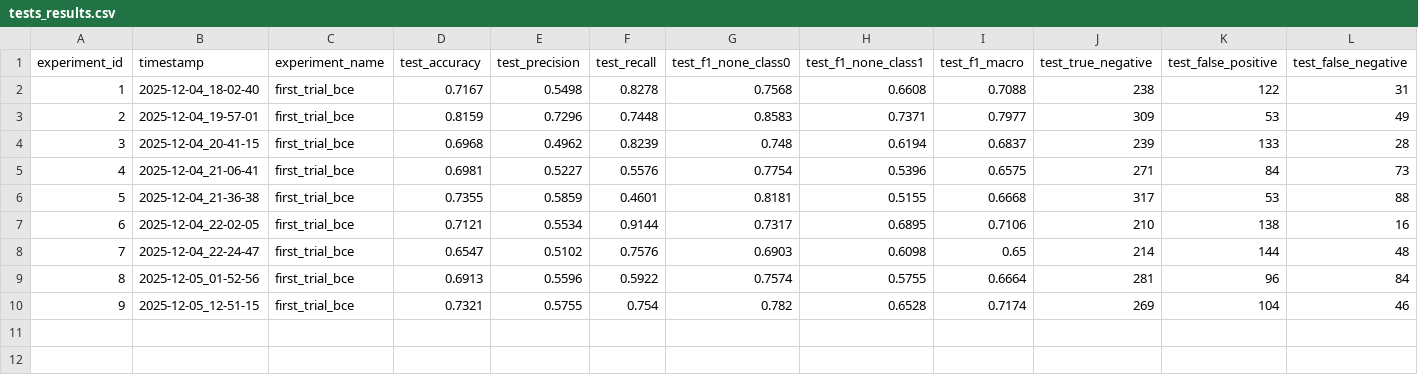
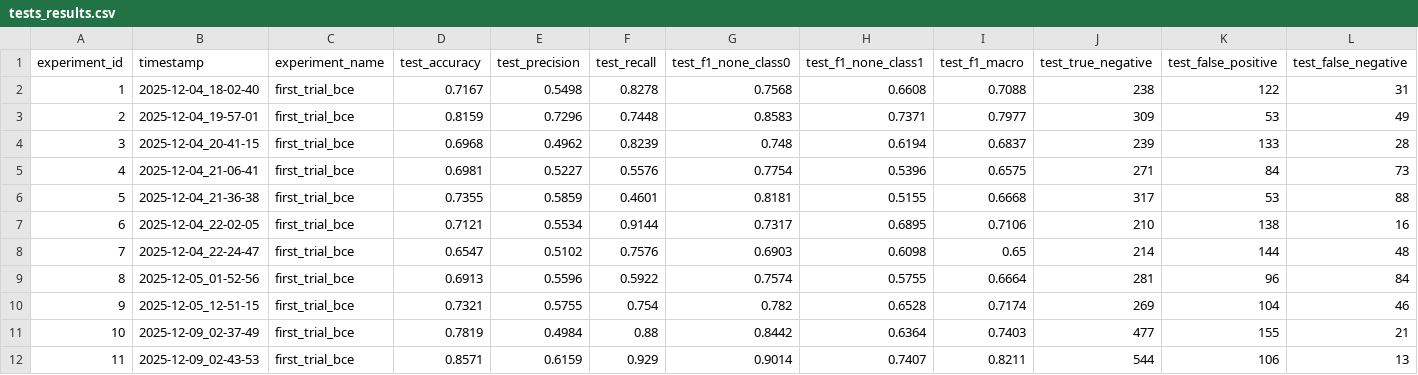
Before and after one commit to rybaks72/IML_Voice_Recognition, a CSV file: results-single-val/tests_results.csv, drawn as a sheet; only a part is shown; rows hold the shown columns only; the diff names each change by its address in the sheet, - before the commit and + after, or states it on an @@ line.

Commit message:
collab results

```diff
--- a/results-single-val/tests_results.csv
+++ b/results-single-val/tests_results.csv
+row 11: 10 | 2025-12-09_02-37-49 | first_trial_bce | 0.7819 | 0.4984 | 0.88 | 0.8442 | 0.6364 | 0.7403 | 477 | 155 | 21
+row 12: 11 | 2025-12-09_02-43-53 | first_trial_bce | 0.8571 | 0.6159 | 0.929 | 0.9014 | 0.7407 | 0.8211 | 544 | 106 | 13
```
Also changed, not shown: 8 other files.
